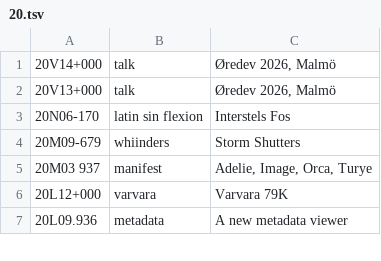
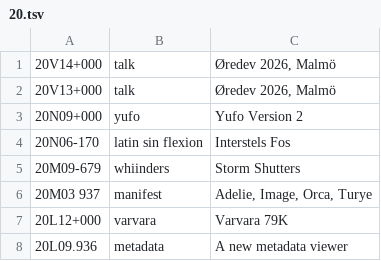
Before and after one commit to XXIIVV/oscean, a TSV file: src/diary/20.tsv, drawn as a sheet; only a part is shown; the diff names each change by its address in the sheet, - before the commit and + after, or states it on an @@ line.

```diff
--- a/src/diary/20.tsv
+++ b/src/diary/20.tsv
+row 3: 20N09+000 | yufo | Yufo Version 2
```
Also changed, not shown: 9 other files.
